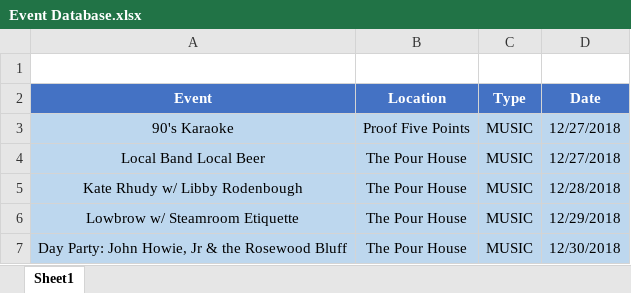
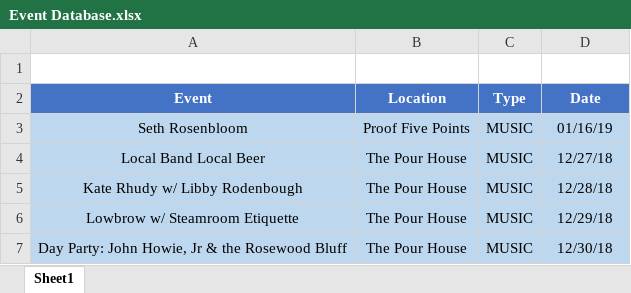
Before and after one commit to ericksont11/Social, an Excel workbook: assets/Database/Event Database.xlsx, sheet Sheet1, drawn as a sheet; values as stored, in another font and other column widths than the file's, no borders; the diff names each change by its address in the sheet, - before the commit and + after, or states it on an @@ line.

```diff
--- a/assets/Database/Event Database.xlsx (sheet Sheet1)
+++ b/assets/Database/Event Database.xlsx (sheet Sheet1)
-A3 (Event): 90's Karaoke
+A3 (Event): Seth Rosenbloom
-D3 (Date): 12/27/2018
+D3 (Date): 01/16/19
-D4 (Date): 12/27/2018
+D4 (Date): 12/27/18
-D5 (Date): 12/28/2018
+D5 (Date): 12/28/18
-D6 (Date): 12/29/2018
+D6 (Date): 12/29/18
-D7 (Date): 12/30/2018
+D7 (Date): 12/30/18
```
Also changed, not shown: 2 other files.
